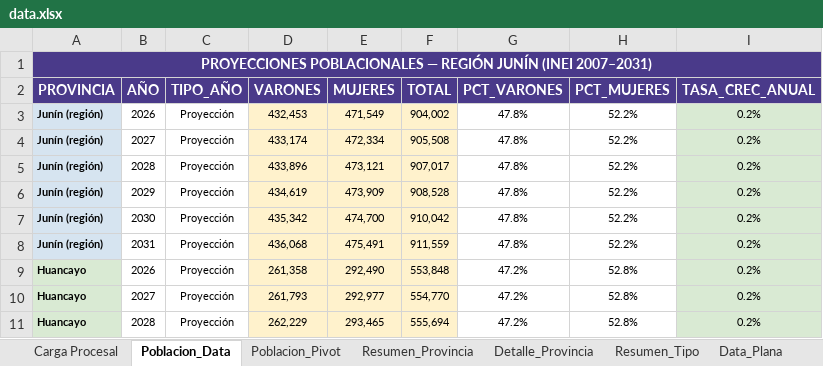
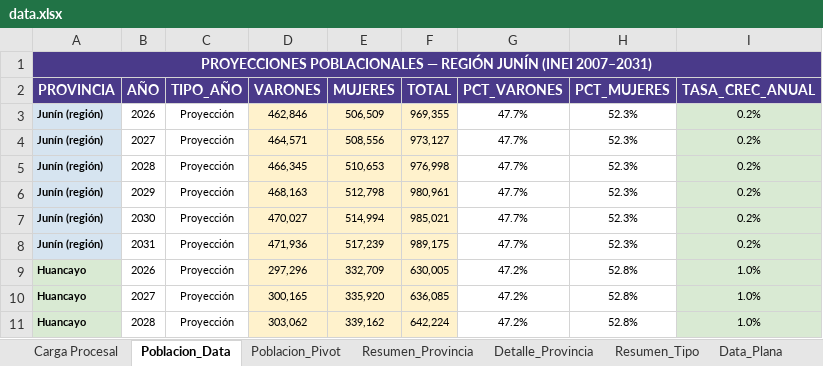
Before and after one commit to AndersonVictor/Tukuy_Rikuy, an Excel workbook: data/data.xlsx, sheet Poblacion_Data, drawn as a sheet; only a part is shown; values as stored, in another font and other column widths than the file's, no borders; the diff covers the shown part only; the diff names each change by its address in the sheet, - before the commit and + after, or states it on an @@ line.

Commit message:
Mapa DJ (hover), proyecciones/tablas y pies; Excel

```diff
--- a/data/data.xlsx (sheet Poblacion_Data)
+++ b/data/data.xlsx (sheet Poblacion_Data)
-D3 (VARONES): 432,453
+D3 (VARONES): 462,846
-E3 (MUJERES): 471,549
+E3 (MUJERES): 506,509
-F3 (TOTAL): 904,002
+F3 (TOTAL): 969,355
-G3:G8 (PCT_VARONES): 47.8%
+G3:G8 (PCT_VARONES): 47.7%
-H3:H8 (PCT_MUJERES): 52.2%
+H3:H8 (PCT_MUJERES): 52.3%
-D4 (VARONES): 433,174
+D4 (VARONES): 464,571
-E4 (MUJERES): 472,334
+E4 (MUJERES): 508,556
-F4 (TOTAL): 905,508
+F4 (TOTAL): 973,127
-D5 (VARONES): 433,896
+D5 (VARONES): 466,345
-E5 (MUJERES): 473,121
+E5 (MUJERES): 510,653
-F5 (TOTAL): 907,017
+F5 (TOTAL): 976,998
-D6 (VARONES): 434,619
+D6 (VARONES): 468,163
-E6 (MUJERES): 473,909
+E6 (MUJERES): 512,798
-F6 (TOTAL): 908,528
+F6 (TOTAL): 980,961
-D7 (VARONES): 435,342
+D7 (VARONES): 470,027
-E7 (MUJERES): 474,700
+E7 (MUJERES): 514,994
-F7 (TOTAL): 910,042
+F7 (TOTAL): 985,021
-D8 (VARONES): 436,068
+D8 (VARONES): 471,936
-E8 (MUJERES): 475,491
+E8 (MUJERES): 517,239
-F8 (TOTAL): 911,559
+F8 (TOTAL): 989,175
-D9 (VARONES): 261,358
+D9 (VARONES): 297,296
-E9 (MUJERES): 292,490
+E9 (MUJERES): 332,709
-F9 (TOTAL): 553,848
+F9 (TOTAL): 630,005
-I9:I11 (TASA_CREC_ANUAL): 0.2%
+I9:I11 (TASA_CREC_ANUAL): 1.0%
-D10 (VARONES): 261,793
+D10 (VARONES): 300,165
-E10 (MUJERES): 292,977
+E10 (MUJERES): 335,920
-F10 (TOTAL): 554,770
+F10 (TOTAL): 636,085
-D11 (VARONES): 262,229
+D11 (VARONES): 303,062
-E11 (MUJERES): 293,465
+E11 (MUJERES): 339,162
-F11 (TOTAL): 555,694
+F11 (TOTAL): 642,224
```
Also changed, not shown: 182 edited cells elsewhere in this sheet, sheet Detalle_Provincia, sheet Resumen_Provincia, sheet Personal_Regimen, formulas that keep their value, 1 other file.
